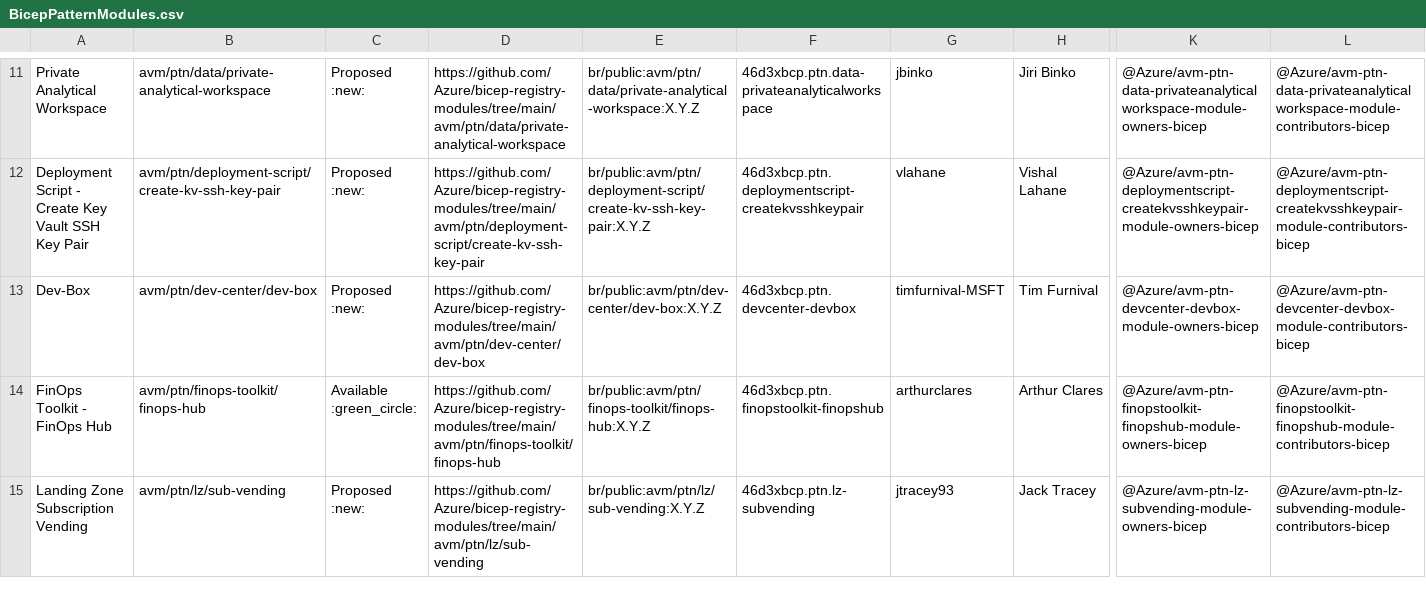
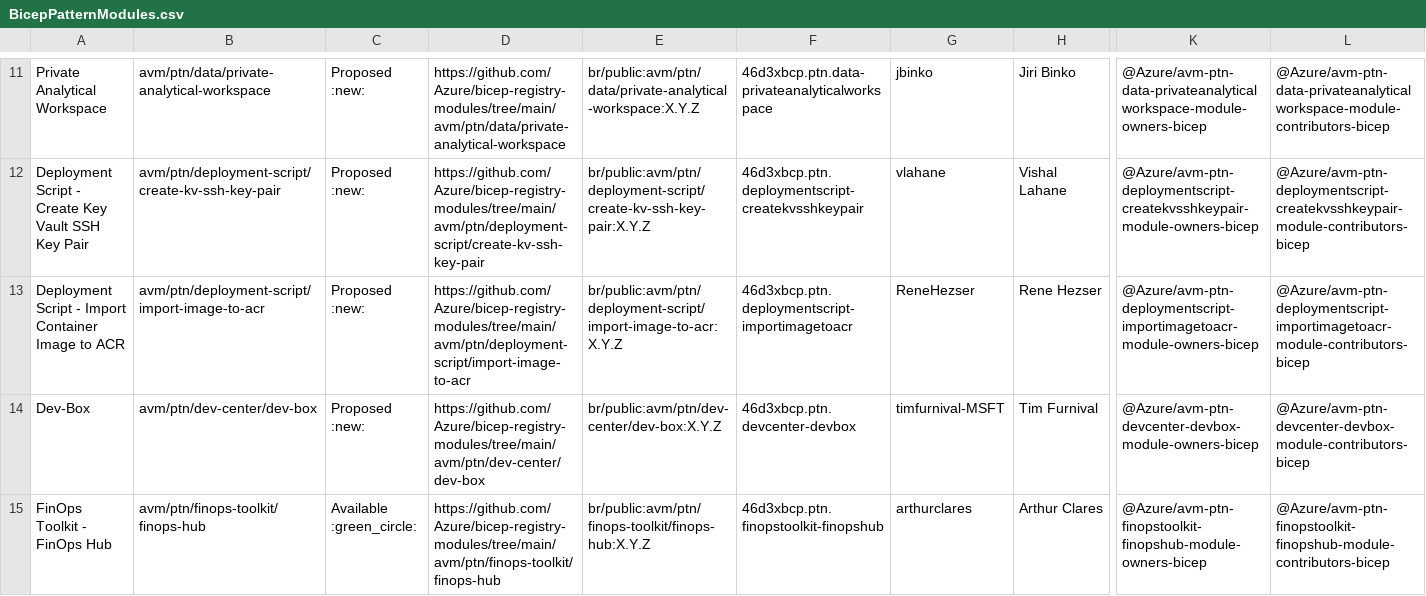
Before and after one commit to Azure/Azure-Verified-Modules, a CSV file: docs/static/module-indexes/BicepPatternModules.csv, drawn as a sheet; only a part is shown, gaps mark what is left out; the shorter side is filled out with more unchanged rows; rows hold the shown columns only; the diff names each change by its address in the sheet, - before the commit and + after, or states it on an @@ line.

Commit message:
Bicep module index updates

```diff
--- a/docs/static/module-indexes/BicepPatternModules.csv
+++ b/docs/static/module-indexes/BicepPatternModules.csv
+row 13: Deployment Script - Import Container Image to ACR | avm/ptn/deployment-script/import-image-to-acr | Proposed :new: | https://github.com/Azure/bicep-registry-modules/tree/main/avm/ptn/deployment-script/import-image-to-acr | br/public:avm/ptn/deployment-script/import-image-to-acr:X.Y.Z | 46d3xbcp.ptn.deploymentscript-importimagetoacr | ReneHezser | Rene Hezser | @Azure/avm-ptn-deploymentscript-importimagetoacr-module-owners-bicep | @Azure/avm-ptn-deploymentscript-importimagetoacr-module-contributors-bicep
```
